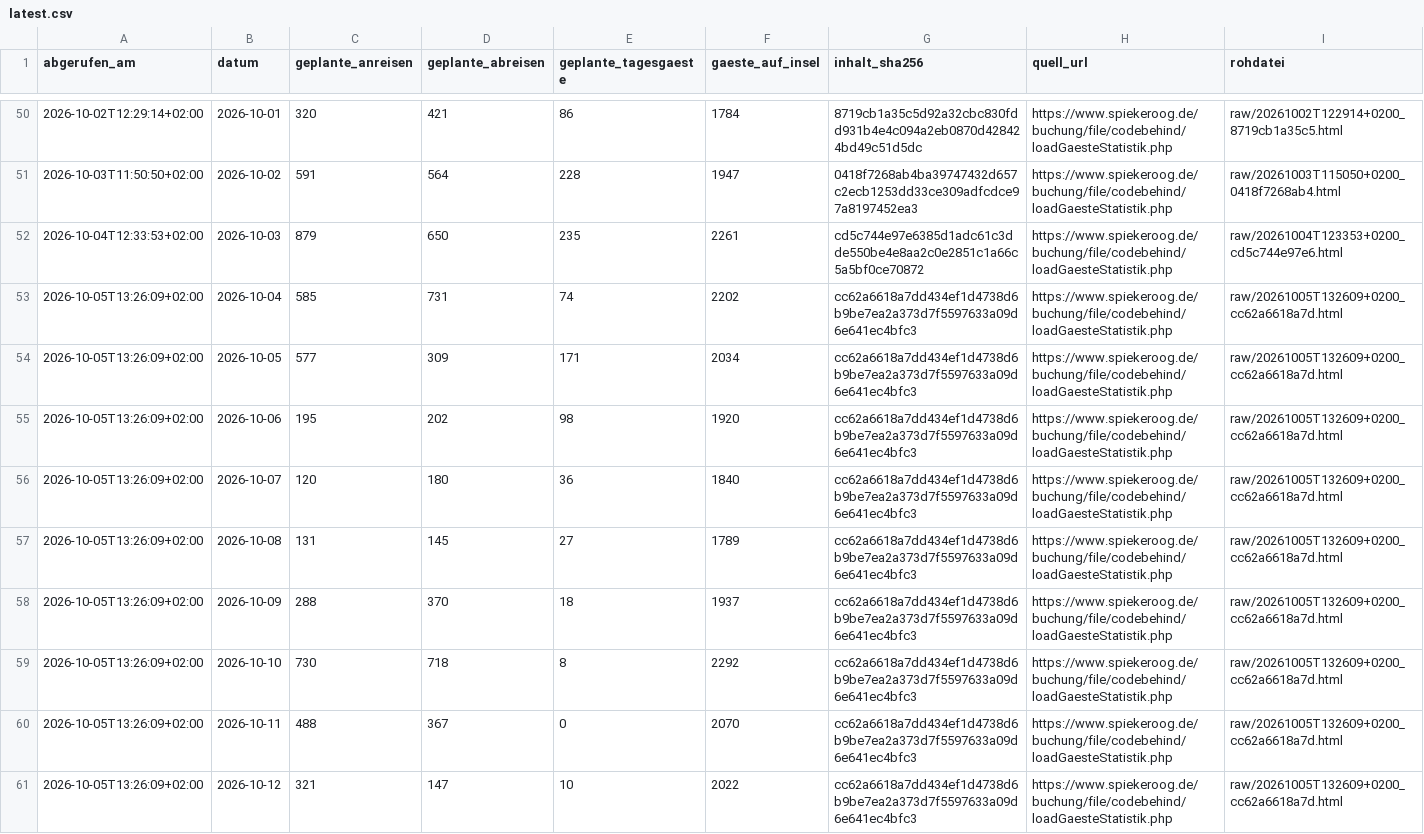
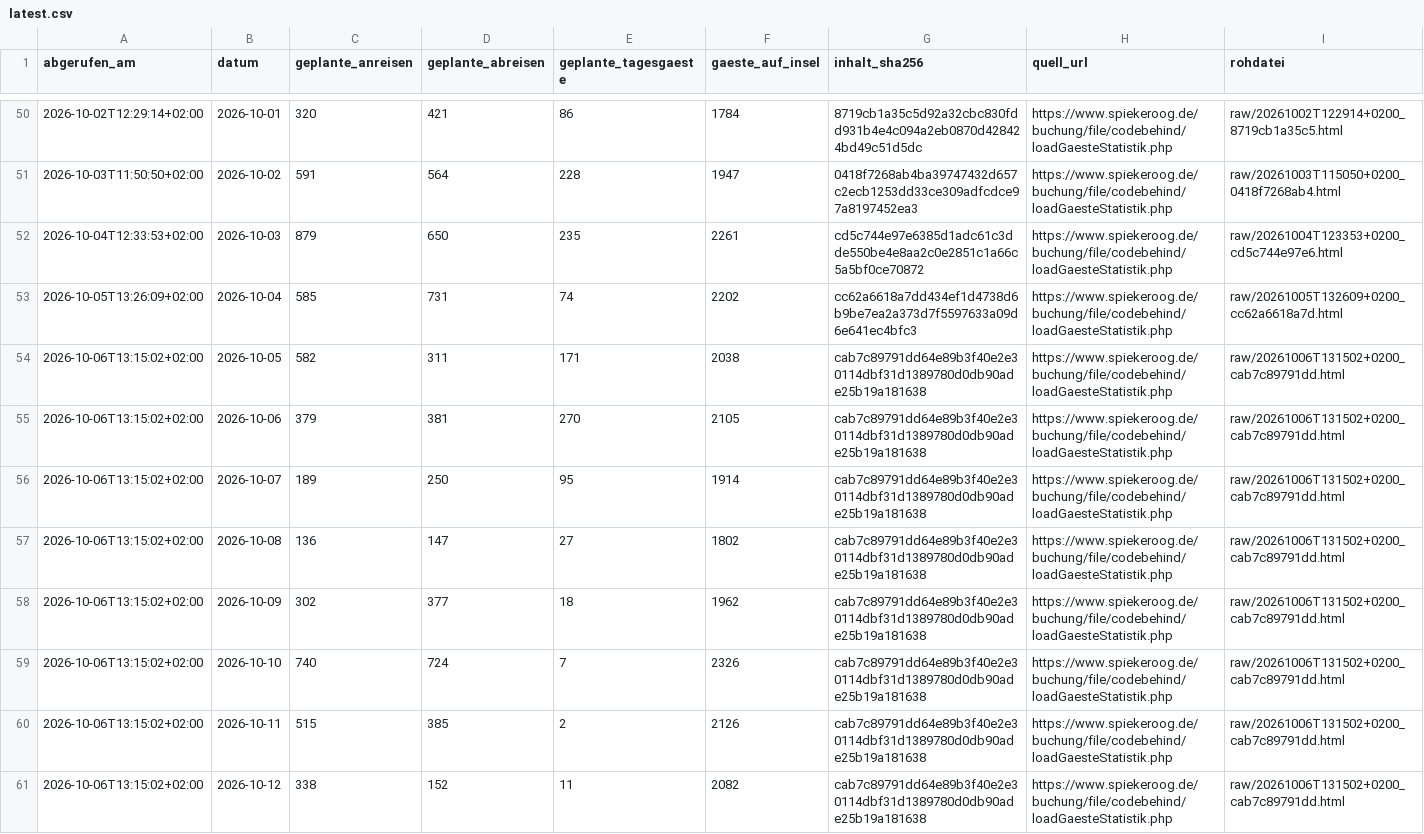
Before and after one commit to lleisner/spiekeroog-gaeste-archiv, a CSV file: archive/latest.csv, drawn as a sheet; only a part is shown, gaps mark what is left out; the diff covers the shown part only.

```diff
--- a/archive/latest.csv
+++ b/archive/latest.csv
@@ -53,9 +53,9 @@ abgerufen_am,datum,geplante_anreisen,geplante_abreisen,geplante_tagesgaeste,gaes
 2026-10-05T13:26:09+02:00,2026-10-04,585,731,74,2202,cc62a6618a7dd434ef1d4738d6b9be7ea2a373d7f5597633a09d6e641ec4bfc3,https://www.spiekeroog.de/buchung/file/codebehind/loadGaesteStatistik.php,raw/20261005T132609+0200_cc62a6618a7d.html
-2026-10-05T13:26:09+02:00,2026-10-05,577,309,171,2034,cc62a6618a7dd434ef1d4738d6b9be7ea2a373d7f5597633a09d6e641ec4bfc3,https://www.spiekeroog.de/buchung/file/codebehind/loadGaesteStatistik.php,raw/20261005T132609+0200_cc62a6618a7d.html
-2026-10-05T13:26:09+02:00,2026-10-06,195,202,98,1920,cc62a6618a7dd434ef1d4738d6b9be7ea2a373d7f5597633a09d6e641ec4bfc3,https://www.spiekeroog.de/buchung/file/codebehind/loadGaesteStatistik.php,raw/20261005T132609+0200_cc62a6618a7d.html
-2026-10-05T13:26:09+02:00,2026-10-07,120,180,36,1840,cc62a6618a7dd434ef1d4738d6b9be7ea2a373d7f5597633a09d6e641ec4bfc3,https://www.spiekeroog.de/buchung/file/codebehind/loadGaesteStatistik.php,raw/20261005T132609+0200_cc62a6618a7d.html
-2026-10-05T13:26:09+02:00,2026-10-08,131,145,27,1789,cc62a6618a7dd434ef1d4738d6b9be7ea2a373d7f5597633a09d6e641ec4bfc3,https://www.spiekeroog.de/buchung/file/codebehind/loadGaesteStatistik.php,raw/20261005T132609+0200_cc62a6618a7d.html
-2026-10-05T13:26:09+02:00,2026-10-09,288,370,18,1937,cc62a6618a7dd434ef1d4738d6b9be7ea2a373d7f5597633a09d6e641ec4bfc3,https://www.spiekeroog.de/buchung/file/codebehind/loadGaesteStatistik.php,raw/20261005T132609+0200_cc62a6618a7d.html
-2026-10-05T13:26:09+02:00,2026-10-10,730,718,8,2292,cc62a6618a7dd434ef1d4738d6b9be7ea2a373d7f5597633a09d6e641ec4bfc3,https://www.spiekeroog.de/buchung/file/codebehind/loadGaesteStatistik.php,raw/20261005T132609+0200_cc62a6618a7d.html
-2026-10-05T13:26:09+02:00,2026-10-11,488,367,0,2070,cc62a6618a7dd434ef1d4738d6b9be7ea2a373d7f5597633a09d6e641ec4bfc3,https://www.spiekeroog.de/buchung/file/codebehind/loadGaesteStatistik.php,raw/20261005T132609+0200_cc62a6618a7d.html
-2026-10-05T13:26:09+02:00,2026-10-12,321,147,10,2022,cc62a6618a7dd434ef1d4738d6b9be7ea2a373d7f5597633a09d6e641ec4bfc3,https://www.spiekeroog.de/buchung/file/codebehind/loadGaesteStatistik.php,raw/20261005T132609+0200_cc62a6618a7d.html
+2026-10-06T13:15:02+02:00,2026-10-05,582,311,171,2038,cab7c89791dd64e89b3f40e2e30114dbf31d1389780d0db90ade25b19a181638,https://www.spiekeroog.de/buchung/file/codebehind/loadGaesteStatistik.php,raw/20261006T131502+0200_cab7c89791dd.html
+2026-10-06T13:15:02+02:00,2026-10-06,379,381,270,2105,cab7c89791dd64e89b3f40e2e30114dbf31d1389780d0db90ade25b19a181638,https://www.spiekeroog.de/buchung/file/codebehind/loadGaesteStatistik.php,raw/20261006T131502+0200_cab7c89791dd.html
+2026-10-06T13:15:02+02:00,2026-10-07,189,250,95,1914,cab7c89791dd64e89b3f40e2e30114dbf31d1389780d0db90ade25b19a181638,https://www.spiekeroog.de/buchung/file/codebehind/loadGaesteStatistik.php,raw/20261006T131502+0200_cab7c89791dd.html
+2026-10-06T13:15:02+02:00,2026-10-08,136,147,27,1802,cab7c89791dd64e89b3f40e2e30114dbf31d1389780d0db90ade25b19a181638,https://www.spiekeroog.de/buchung/file/codebehind/loadGaesteStatistik.php,raw/20261006T131502+0200_cab7c89791dd.html
+2026-10-06T13:15:02+02:00,2026-10-09,302,377,18,1962,cab7c89791dd64e89b3f40e2e30114dbf31d1389780d0db90ade25b19a181638,https://www.spiekeroog.de/buchung/file/codebehind/loadGaesteStatistik.php,raw/20261006T131502+0200_cab7c89791dd.html
+2026-10-06T13:15:02+02:00,2026-10-10,740,724,7,2326,cab7c89791dd64e89b3f40e2e30114dbf31d1389780d0db90ade25b19a181638,https://www.spiekeroog.de/buchung/file/codebehind/loadGaesteStatistik.php,raw/20261006T131502+0200_cab7c89791dd.html
+2026-10-06T13:15:02+02:00,2026-10-11,515,385,2,2126,cab7c89791dd64e89b3f40e2e30114dbf31d1389780d0db90ade25b19a181638,https://www.spiekeroog.de/buchung/file/codebehind/loadGaesteStatistik.php,raw/20261006T131502+0200_cab7c89791dd.html
+2026-10-06T13:15:02+02:00,2026-10-12,338,152,11,2082,cab7c89791dd64e89b3f40e2e30114dbf31d1389780d0db90ade25b19a181638,https://www.spiekeroog.de/buchung/file/codebehind/loadGaesteStatistik.php,raw/20261006T131502+0200_cab7c89791dd.html
```
Also changed, not shown: 1 added row elsewhere in this file, archive/gaestestatistik.csv, archive/snapshots.csv, 1 other file.
